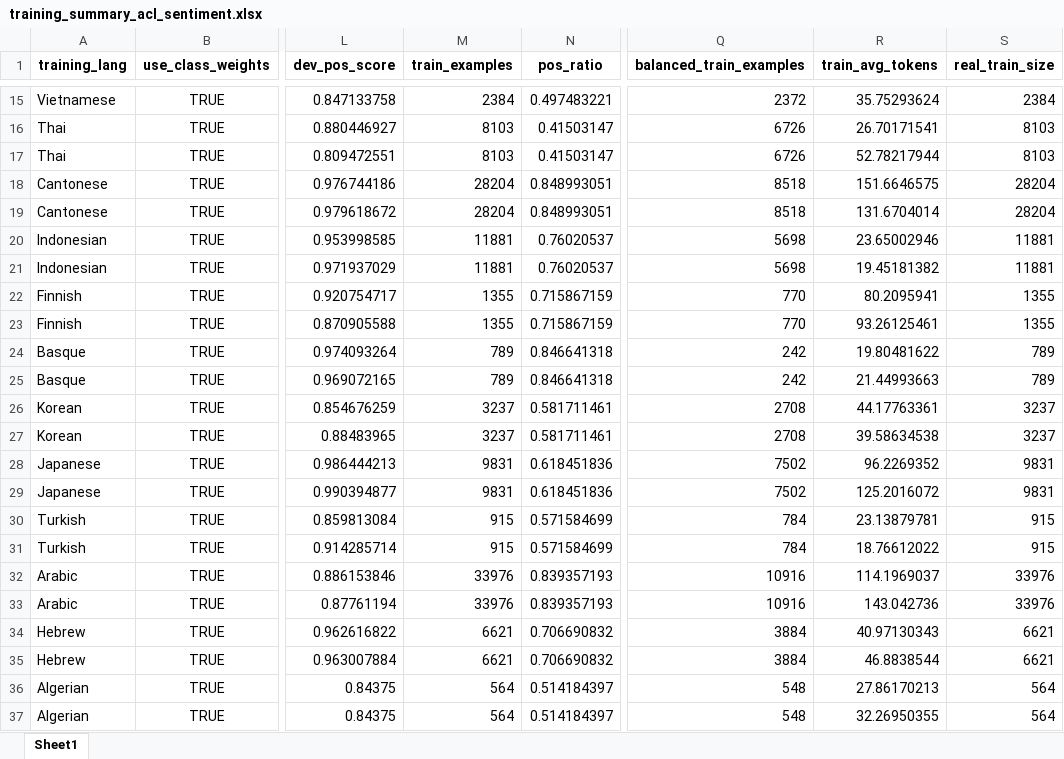
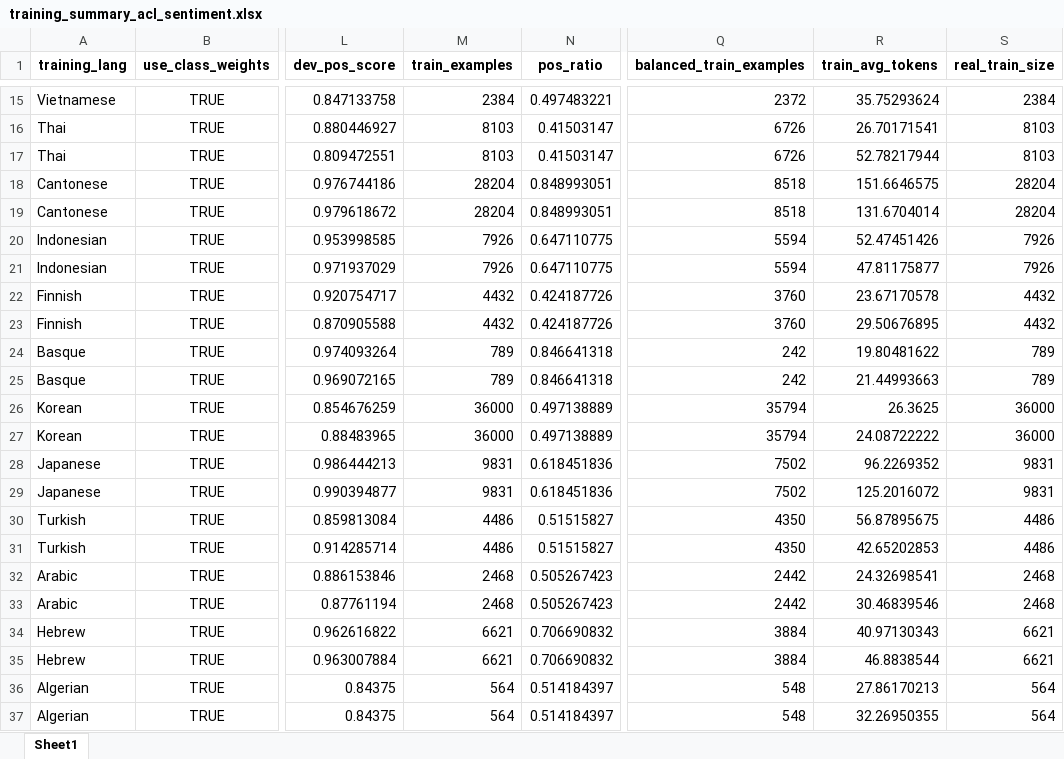
Before and after one commit to jerbarnes/typology_of_crosslingual, an Excel workbook: fine_tuning/training_summary_acl_sentiment.xlsx, sheet Sheet1, drawn as a sheet; only a part is shown, gaps mark what is left out; values as stored, in another font and other column widths than the file's, no borders; the diff covers the shown part only; the diff names each change by its address in the sheet, - before the commit and + after, or states it on an @@ line.

Commit message:
Updated training summaries

```diff
--- a/fine_tuning/training_summary_acl_sentiment.xlsx (sheet Sheet1)
+++ b/fine_tuning/training_summary_acl_sentiment.xlsx (sheet Sheet1)
-M20:M21 (train_examples): 11881
+M20:M21 (train_examples): 7926
-N20:N21 (pos_ratio): 0.76020537
+N20:N21 (pos_ratio): 0.647110775
-Q20:Q21 (balanced_train_examples): 5698
+Q20:Q21 (balanced_train_examples): 5594
-R20 (train_avg_tokens): 23.65002946
+R20 (train_avg_tokens): 52.47451426
-S20:S21 (real_train_size): 11881
+S20:S21 (real_train_size): 7926
-R21 (train_avg_tokens): 19.45181382
+R21 (train_avg_tokens): 47.81175877
-M22:M23 (train_examples): 1355
+M22:M23 (train_examples): 4432
-N22:N23 (pos_ratio): 0.715867159
+N22:N23 (pos_ratio): 0.424187726
-Q22:Q23 (balanced_train_examples): 770
+Q22:Q23 (balanced_train_examples): 3760
-R22 (train_avg_tokens): 80.2095941
+R22 (train_avg_tokens): 23.67170578
-S22:S23 (real_train_size): 1355
+S22:S23 (real_train_size): 4432
-R23 (train_avg_tokens): 93.26125461
+R23 (train_avg_tokens): 29.50676895
-M26:M27 (train_examples): 3237
+M26:M27 (train_examples): 36000
-N26:N27 (pos_ratio): 0.581711461
+N26:N27 (pos_ratio): 0.497138889
-Q26:Q27 (balanced_train_examples): 2708
+Q26:Q27 (balanced_train_examples): 35794
-R26 (train_avg_tokens): 44.17763361
+R26 (train_avg_tokens): 26.3625
-S26:S27 (real_train_size): 3237
+S26:S27 (real_train_size): 36000
-R27 (train_avg_tokens): 39.58634538
+R27 (train_avg_tokens): 24.08722222
-M30:M31 (train_examples): 915
+M30:M31 (train_examples): 4486
-N30:N31 (pos_ratio): 0.571584699
+N30:N31 (pos_ratio): 0.51515827
-Q30:Q31 (balanced_train_examples): 784
+Q30:Q31 (balanced_train_examples): 4350
-R30 (train_avg_tokens): 23.13879781
+R30 (train_avg_tokens): 56.87895675
-S30:S31 (real_train_size): 915
+S30:S31 (real_train_size): 4486
-R31 (train_avg_tokens): 18.76612022
+R31 (train_avg_tokens): 42.65202853
-M32:M33 (train_examples): 33976
+M32:M33 (train_examples): 2468
-N32:N33 (pos_ratio): 0.839357193
+N32:N33 (pos_ratio): 0.505267423
-Q32:Q33 (balanced_train_examples): 10916
+Q32:Q33 (balanced_train_examples): 2442
-R32 (train_avg_tokens): 114.1969037
+R32 (train_avg_tokens): 24.32698541
-S32:S33 (real_train_size): 33976
+S32:S33 (real_train_size): 2468
-R33 (train_avg_tokens): 143.042736
+R33 (train_avg_tokens): 30.46839546
```
Also changed, not shown: 68 edited cells elsewhere in this sheet, 1 other file.
